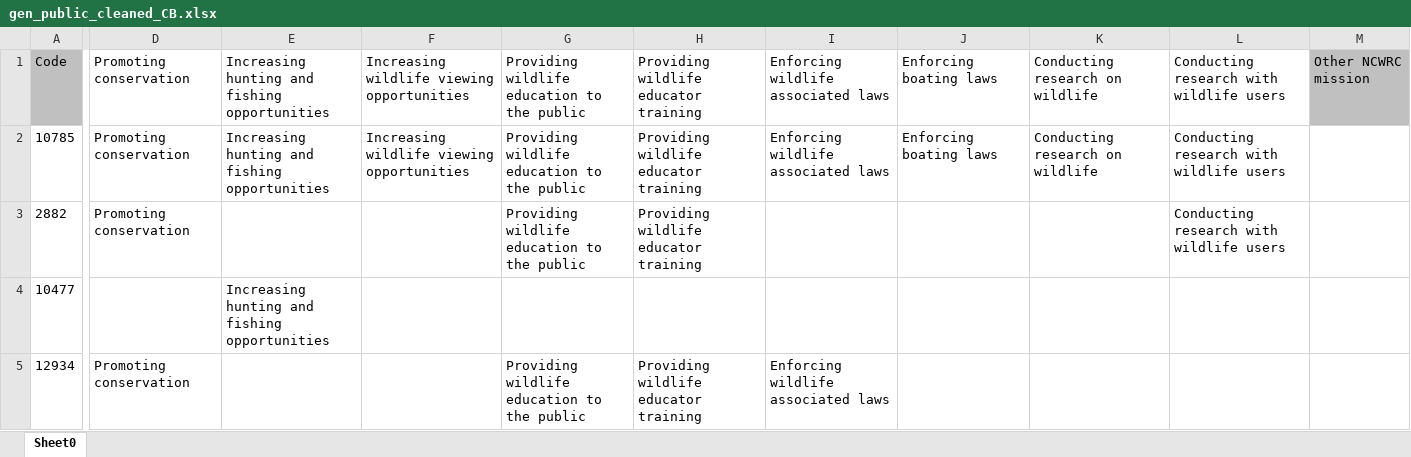
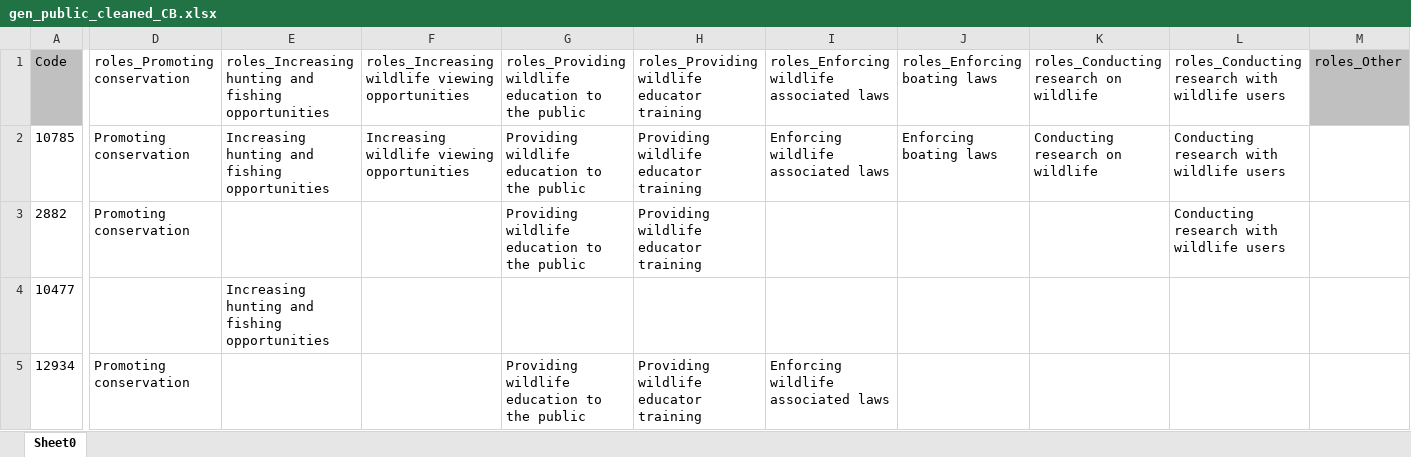
Before and after one commit to ski11ionaire/WEDeval, an Excel workbook: gen_public_cleaned_CB.xlsx, sheet Sheet0, drawn as a sheet; only a part is shown, gaps mark what is left out; values as stored, in another font and other column widths than the file's, no borders; the diff covers the shown part only; the diff names each change by its address in the sheet, - before the commit and + after, or states it on an @@ line.

Commit message:
Add files via upload

```diff
--- a/gen_public_cleaned_CB.xlsx (sheet Sheet0)
+++ b/gen_public_cleaned_CB.xlsx (sheet Sheet0)
-D1: Promoting conservation
+D1: roles_Promoting conservation
-E1: Increasing hunting and…
+E1: roles_Increasing hunting and…
-F1: Increasing wildlife viewing opportunities
+F1: roles_Increasing wildlife viewing opportunities
-G1: Providing wildlife education to the public
+G1: roles_Providing wildlife education to the public
-H1: Providing wildlife educator training
+H1: roles_Providing wildlife educator training
-I1: Enforcing wildlife associated laws
+I1: roles_Enforcing wildlife associated laws
-J1: Enforcing boating laws
+J1: roles_Enforcing boating laws
-K1: Conducting research on wildlife
+K1: roles_Conducting research on wildlife
-L1: Conducting research with wildlife users
+L1: roles_Conducting research with wildlife users
-M1: Other NCWRC mission
+M1: roles_Other
```
Also changed, not shown: 9 edited cells elsewhere in this sheet.
